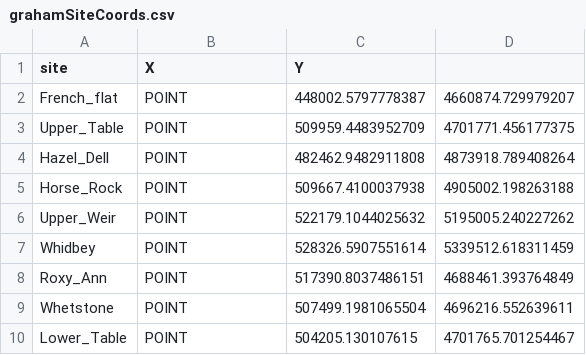
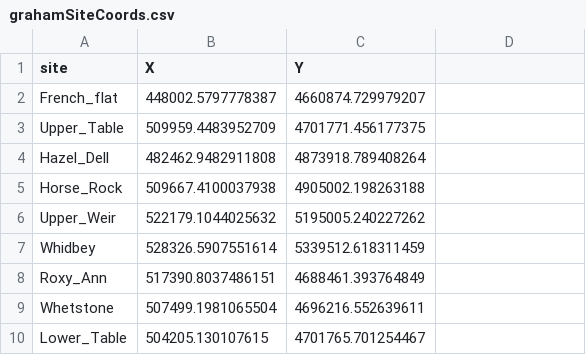
Before and after one commit to gbailes/grass-endophyte-community, a CSV file: danNotes/grahamSiteCoords.csv, drawn as a sheet.

```diff
--- a/danNotes/grahamSiteCoords.csv
+++ b/danNotes/grahamSiteCoords.csv
@@ -1,10 +1,10 @@
 site,X,Y
-French_flat,POINT,448002.5797778387,4660874.729979207
-Upper_Table,POINT,509959.4483952709,4701771.456177375
-Hazel_Dell,POINT,482462.9482911808,4873918.789408264
-Horse_Rock,POINT,509667.4100037938,4905002.198263188
-Upper_Weir,POINT,522179.1044025632,5195005.240227262
-Whidbey,POINT,528326.5907551614,5339512.618311459
-Roxy_Ann,POINT,517390.8037486151,4688461.393764849
-Whetstone,POINT,507499.1981065504,4696216.552639611
-Lower_Table,POINT,504205.130107615,4701765.701254467
+French_flat,448002.5797778387,4660874.729979207
+Upper_Table,509959.4483952709,4701771.456177375
+Hazel_Dell,482462.9482911808,4873918.789408264
+Horse_Rock,509667.4100037938,4905002.198263188
+Upper_Weir,522179.1044025632,5195005.240227262
+Whidbey,528326.5907551614,5339512.618311459
+Roxy_Ann,517390.8037486151,4688461.393764849
+Whetstone,507499.1981065504,4696216.552639611
+Lower_Table,504205.130107615,4701765.701254467
```
Also changed, not shown: 2 other files.
